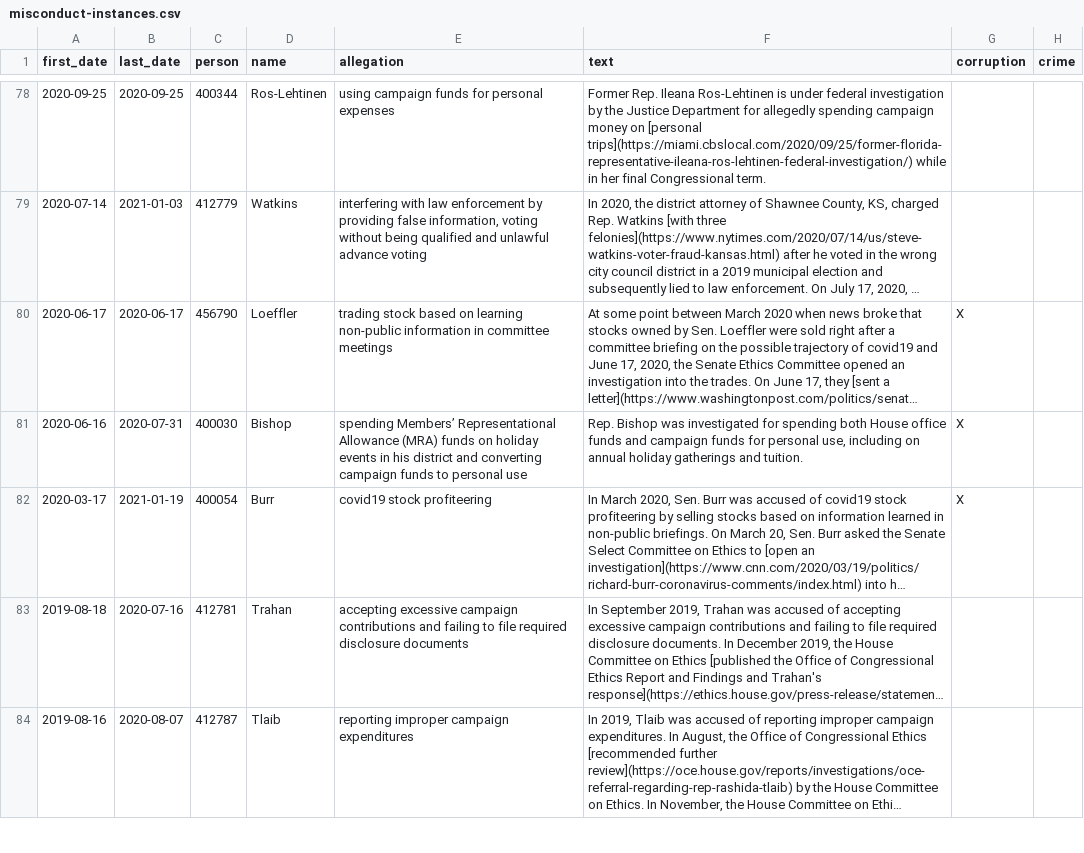
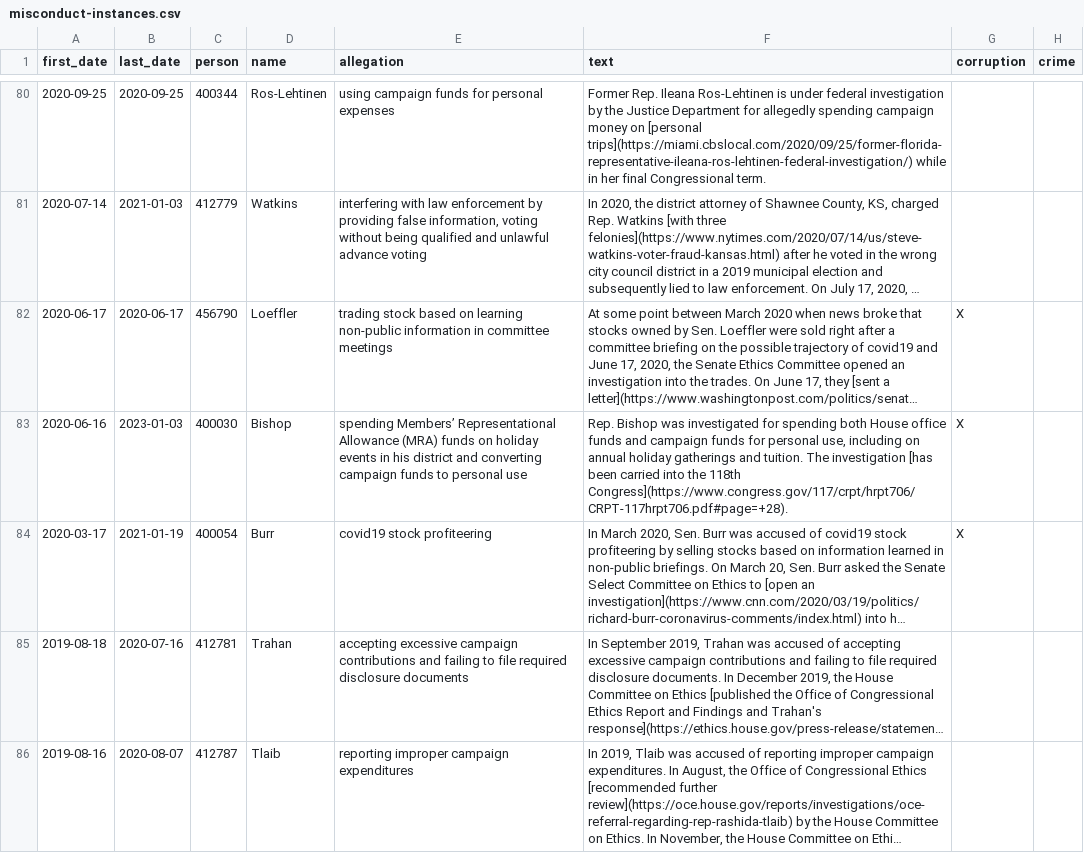
Before and after one commit to govtrack/misconduct, a CSV file: misconduct-instances.csv, drawn as a sheet; only a part is shown, gaps mark what is left out; long unchanged cells end in …; addresses are those after the commit; the diff covers the shown part only; the diff names each change by its address in the sheet, - before the commit and + after, or states it on an @@ line.

```diff
--- a/misconduct-instances.csv
+++ b/misconduct-instances.csv
-B83 (last_date): 2020-07-31
+B83 (last_date): 2023-01-03
-F83 (text): …and tuition.
+F83 (text): …and tuition. The investigation [has been carried into the 118th Congress](https://www.congress.gov/117/crpt/hrpt706/CRPT-117hrpt706.pdf#page=+28).
```
Also changed, not shown: 2 added rows and 84 edited cells elsewhere in this file, 1 other file.
